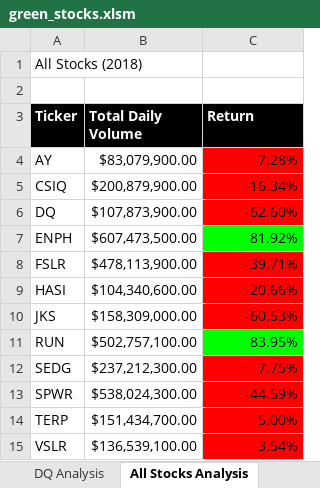
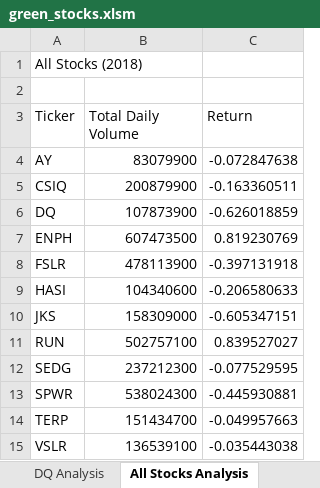
Before and after one commit to trosie3/stocks-analysis, an Excel workbook: green_stocks.xlsm, sheet All Stocks Analysis, drawn as a sheet; values as stored, in another font and other column widths than the file's, no borders; charts and pictures not drawn; the diff names each change by its address in the sheet, - before the commit and + after, or states it on an @@ line.

Commit message:
add interactivity

```diff
--- a/green_stocks.xlsm (sheet All Stocks Analysis)
+++ b/green_stocks.xlsm (sheet All Stocks Analysis)
@@ A3:C3 fill: #000000 → none, bold: on → off, text colour: #FFFFFF → black @@
-B4 (Total Daily Volume): $83,079,900.00
+B4 (Total Daily Volume): 83079900
-C4 (Return): -7.28%
+C4 (Return): -0.072847638
-C4:C6 fill: #FF0000
+C4:C6 fill: none
-B5 (Total Daily Volume): $200,879,900.00
+B5 (Total Daily Volume): 200879900
-C5 (Return): -16.34%
+C5 (Return): -0.163360511
-B6 (Total Daily Volume): $107,873,900.00
+B6 (Total Daily Volume): 107873900
-C6 (Return): -62.60%
+C6 (Return): -0.626018859
-B7 (Total Daily Volume): $607,473,500.00
+B7 (Total Daily Volume): 607473500
-C7 (Return): 81.92%
+C7 (Return): 0.819230769
-C7 fill: #00FF00
+C7 fill: none
-B8 (Total Daily Volume): $478,113,900.00
+B8 (Total Daily Volume): 478113900
-C8 (Return): -39.71%
+C8 (Return): -0.397131918
-C8:C10 fill: #FF0000
+C8:C10 fill: none
-B9 (Total Daily Volume): $104,340,600.00
+B9 (Total Daily Volume): 104340600
-C9 (Return): -20.66%
+C9 (Return): -0.206580633
-B10 (Total Daily Volume): $158,309,000.00
+B10 (Total Daily Volume): 158309000
-C10 (Return): -60.53%
+C10 (Return): -0.605347151
-B11 (Total Daily Volume): $502,757,100.00
+B11 (Total Daily Volume): 502757100
-C11 (Return): 83.95%
+C11 (Return): 0.839527027
-C11 fill: #00FF00
+C11 fill: none
-B12 (Total Daily Volume): $237,212,300.00
+B12 (Total Daily Volume): 237212300
-C12 (Return): -7.75%
+C12 (Return): -0.077529595
-C12:C15 fill: #FF0000
+C12:C15 fill: none
-B13 (Total Daily Volume): $538,024,300.00
+B13 (Total Daily Volume): 538024300
-C13 (Return): -44.59%
+C13 (Return): -0.445930881
-B14 (Total Daily Volume): $151,434,700.00
+B14 (Total Daily Volume): 151434700
-C14 (Return): -5.00%
+C14 (Return): -0.049957663
-B15 (Total Daily Volume): $136,539,100.00
+B15 (Total Daily Volume): 136539100
-C15 (Return): -3.54%
+C15 (Return): -0.035443038
```
Also changed, not shown: charts or pictures.
